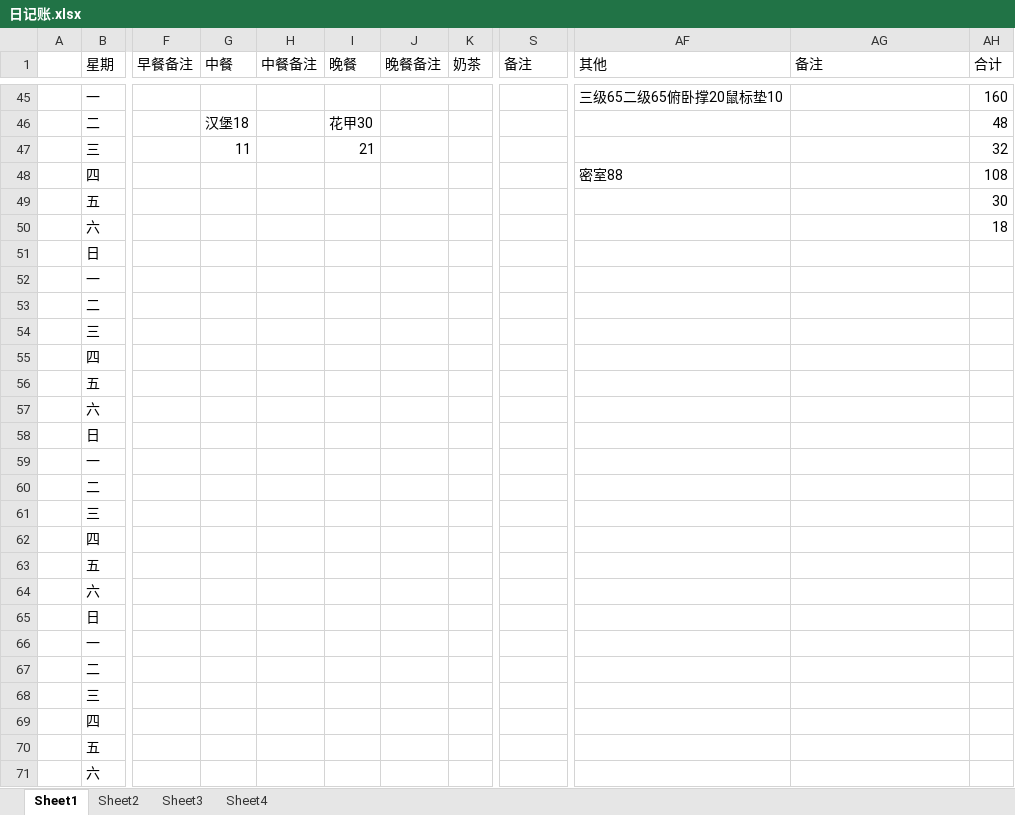
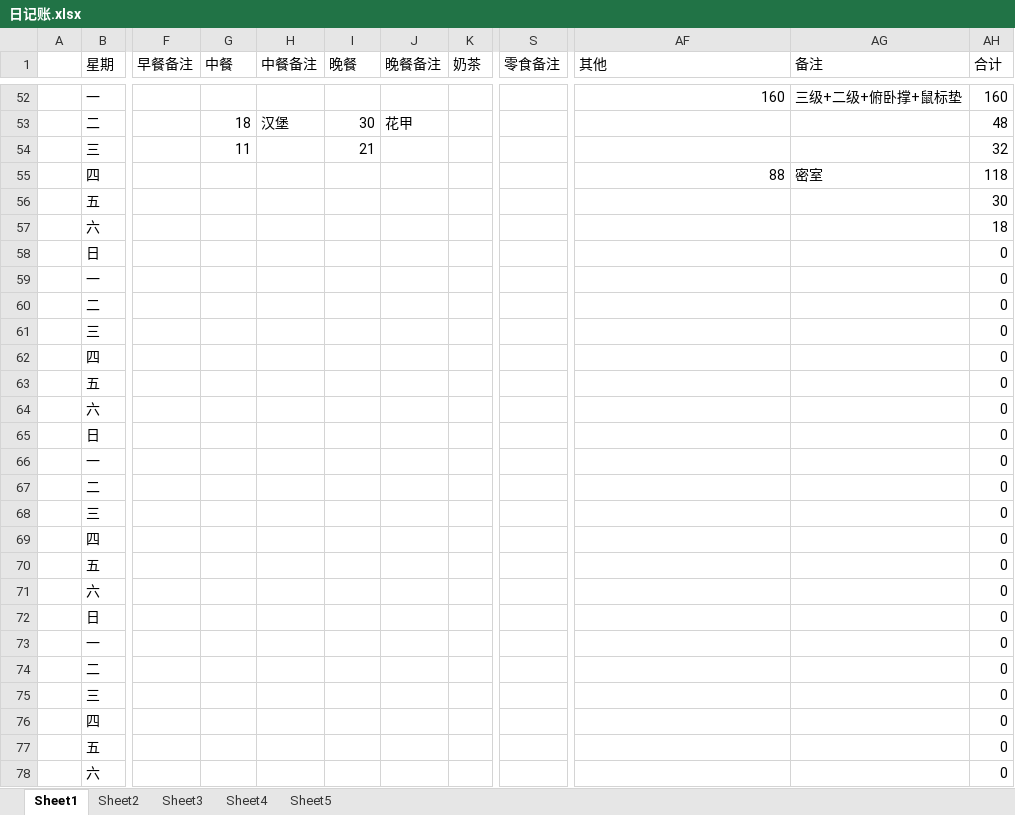
Before and after one commit to ExcaliburEX/Daily-Plan-In-Graduate-Life, an Excel workbook: 日记账.xlsx, sheet Sheet1, drawn as a sheet; only a part is shown, gaps mark what is left out; values as stored, in another font and other column widths than the file's, no cell formats; charts and pictures not drawn; addresses are those after the commit; the diff covers the shown part only; the diff names each change by its address in the sheet, - before the commit and + after, or states it on an @@ line.

```diff
--- a/日记账.xlsx (sheet Sheet1)
+++ b/日记账.xlsx (sheet Sheet1)
+sheet tab: Sheet5
-S1: 备注
+S1: 零食备注
-AF52 (其他): 三级65二级65俯卧撑20鼠标垫10
+AF52 (其他): 160
-AG52 (备注): (empty)
+AG52 (备注): 三级+二级+俯卧撑+鼠标垫
-G53 (中餐): 汉堡18
+G53 (中餐): 18
-H53 (中餐备注): (empty)
+H53 (中餐备注): 汉堡
-I53 (晚餐): 花甲30
+I53 (晚餐): 30
-J53 (晚餐备注): (empty)
+J53 (晚餐备注): 花甲
-AF55 (其他): 密室88
+AF55 (其他): 88
-AG55 (备注): (empty)
+AG55 (备注): 密室
-AH55 (合计): 108
+AH55 (合计): 118
-AH58:AH78 (合计): (empty)
+AH58:AH78 (合计): 0
```
Also changed, not shown: other rows of this sheet, cell formats, formulas that keep their value, charts or pictures.
